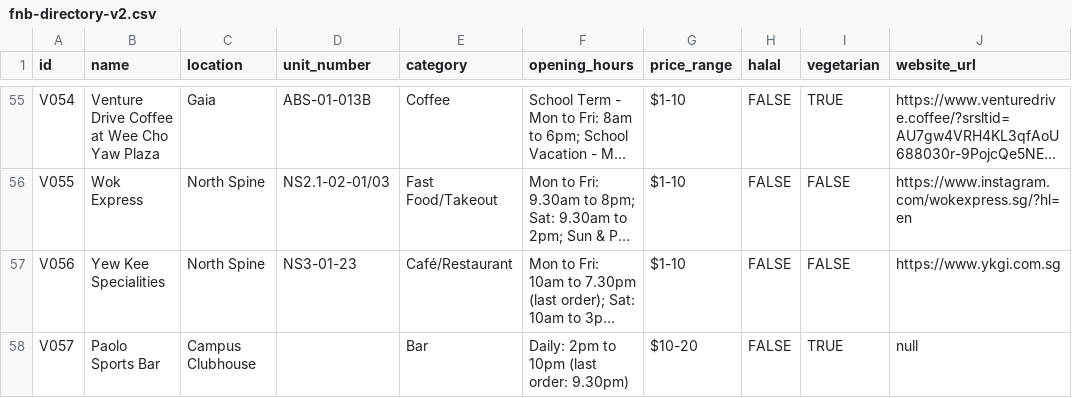
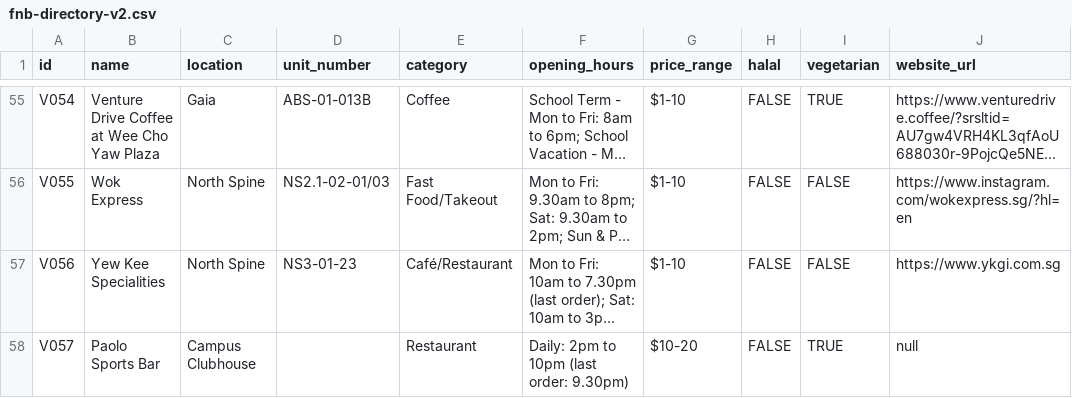
Before and after one commit to raysonoon/dip-grp5, a CSV file: data/fnb-directory-v2.csv, drawn as a sheet; only a part is shown, gaps mark what is left out; long unchanged cells end in …; the diff names each change by its address in the sheet, - before the commit and + after, or states it on an @@ line.

```diff
--- a/data/fnb-directory-v2.csv
+++ b/data/fnb-directory-v2.csv
-E58 (category): Bar
+E58 (category): Restaurant
```
Also changed, not shown: data/google_reviews/ntu_food_places_final.csv.
